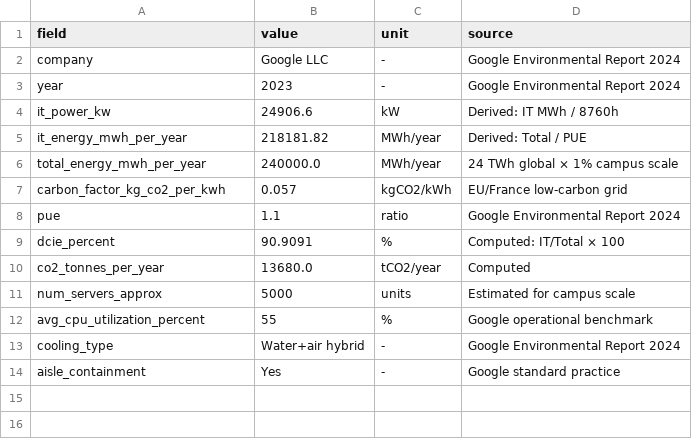
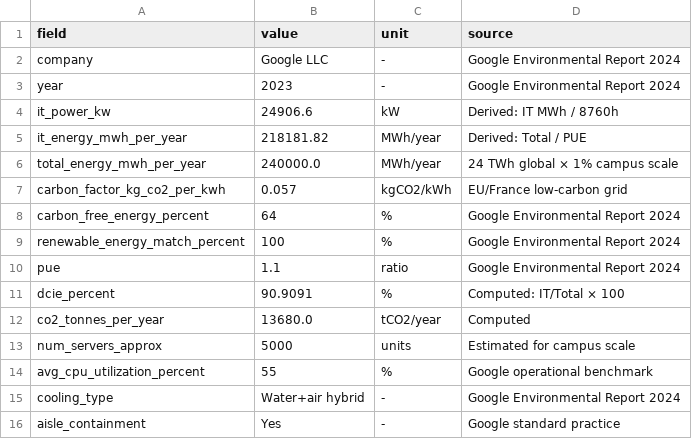
Before and after one commit to GemimaOndele/Green-it-AI-audit-platform, a CSV file: case_study/google_case_study.csv, drawn as a sheet; the diff names each change by its address in the sheet, - before the commit and + after, or states it on an @@ line.

```diff
--- a/case_study/google_case_study.csv
+++ b/case_study/google_case_study.csv
+row 8: carbon_free_energy_percent | 64 | % | Google Environmental Report 2024
+row 9: renewable_energy_match_percent | 100 | % | Google Environmental Report 2024
```
Also changed, not shown: 3 other files.
